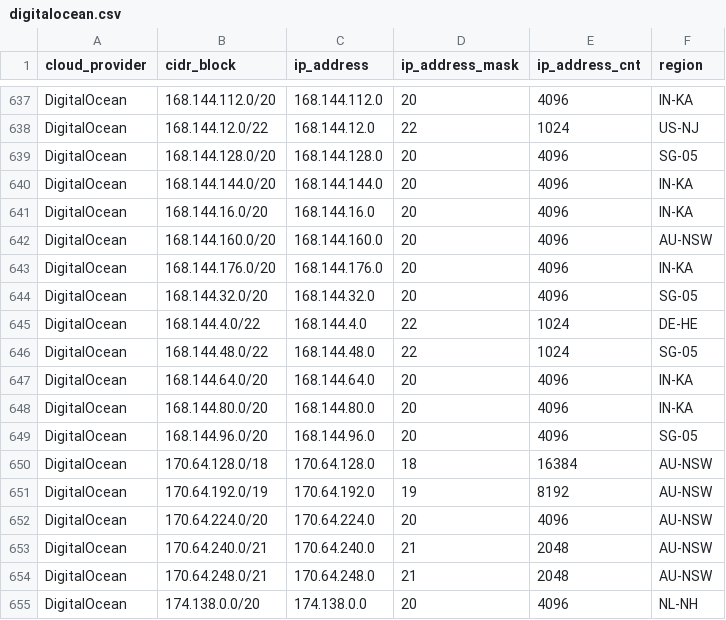
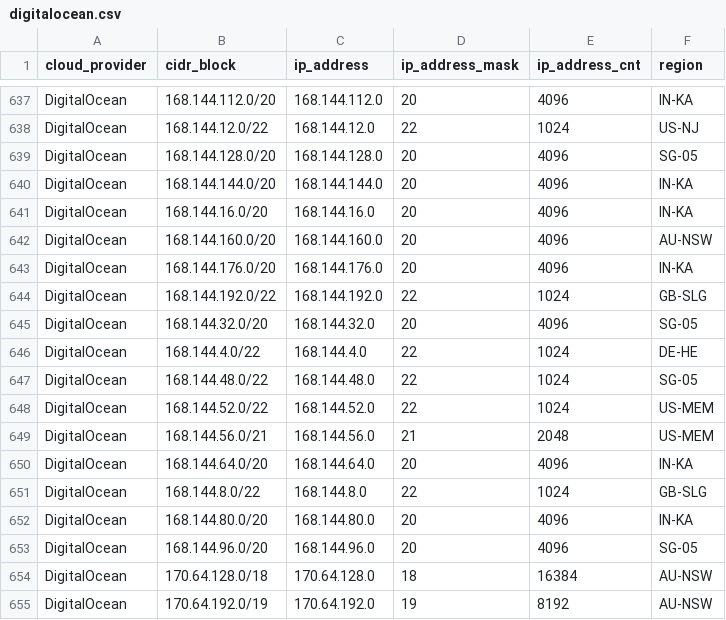
Before and after one commit to danilabs/public-cloud-provider-ip-ranges, a CSV file: data/providers/digitalocean.csv, drawn as a sheet; only a part is shown, gaps mark what is left out; the shorter side is filled out with more unchanged rows.

```diff
--- a/data/providers/digitalocean.csv
+++ b/data/providers/digitalocean.csv
@@ -643,2 +643,3 @@ DigitalOcean,168.144.160.0/20,168.144.160.0,20,4096,AU-NSW
 DigitalOcean,168.144.176.0/20,168.144.176.0,20,4096,IN-KA
+DigitalOcean,168.144.192.0/22,168.144.192.0,22,1024,GB-SLG
 DigitalOcean,168.144.32.0/20,168.144.32.0,20,4096,SG-05
@@ -646,3 +647,6 @@ DigitalOcean,168.144.4.0/22,168.144.4.0,22,1024,DE-HE
 DigitalOcean,168.144.48.0/22,168.144.48.0,22,1024,SG-05
+DigitalOcean,168.144.52.0/22,168.144.52.0,22,1024,US-MEM
+DigitalOcean,168.144.56.0/21,168.144.56.0,21,2048,US-MEM
 DigitalOcean,168.144.64.0/20,168.144.64.0,20,4096,IN-KA
+DigitalOcean,168.144.8.0/22,168.144.8.0,22,1024,GB-SLG
 DigitalOcean,168.144.80.0/20,168.144.80.0,20,4096,IN-KA
```
Also changed, not shown: data/providers/aws.csv, 28 other files.
